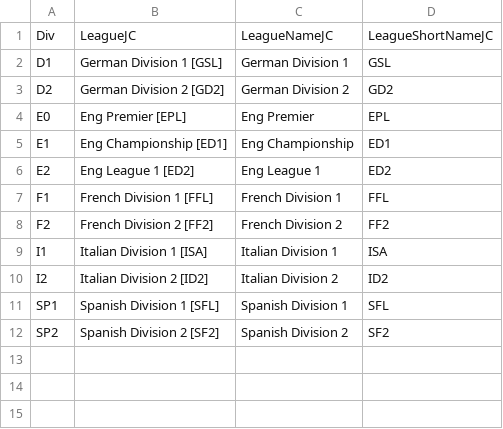
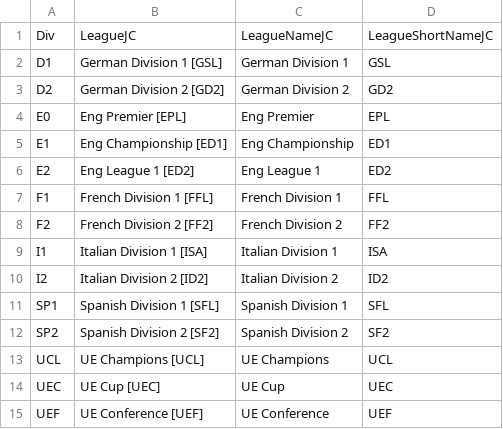
Before and after one commit to twtang/corner, a CSV file: data/league.csv, drawn as a sheet; the diff names each change by its address in the sheet, - before the commit and + after, or states it on an @@ line.

```diff
--- a/data/league.csv
+++ b/data/league.csv
+row 13: UCL | UE Champions [UCL] | UE Champions | UCL
+row 14: UEC | UE Cup [UEC] | UE Cup | UEC
+row 15: UEF | UE Conference [UEF] | UE Conference | UEF
```
Also changed, not shown: 2 other files.
